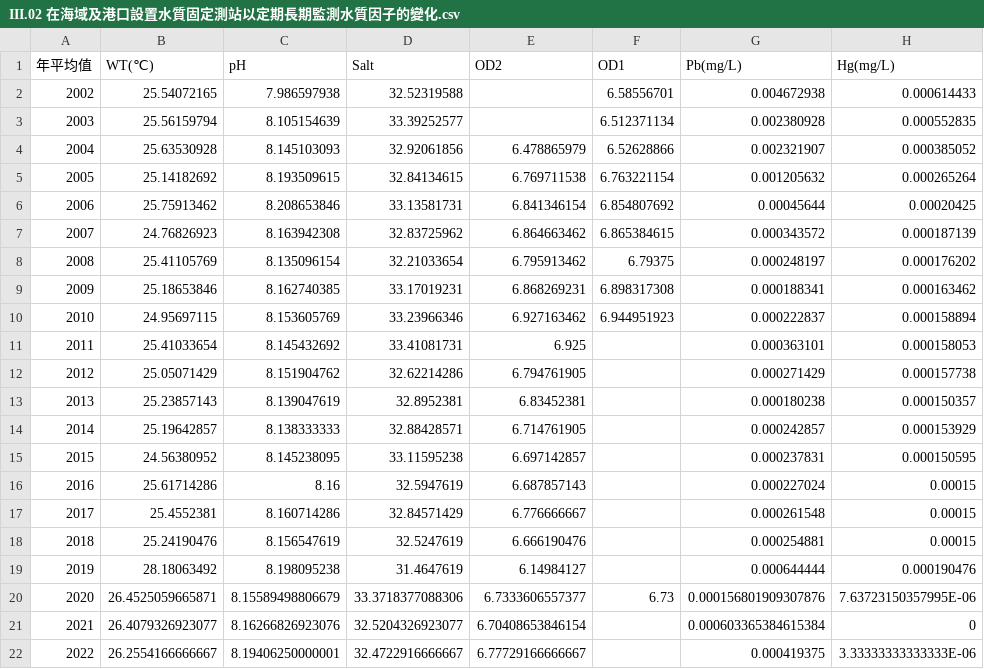
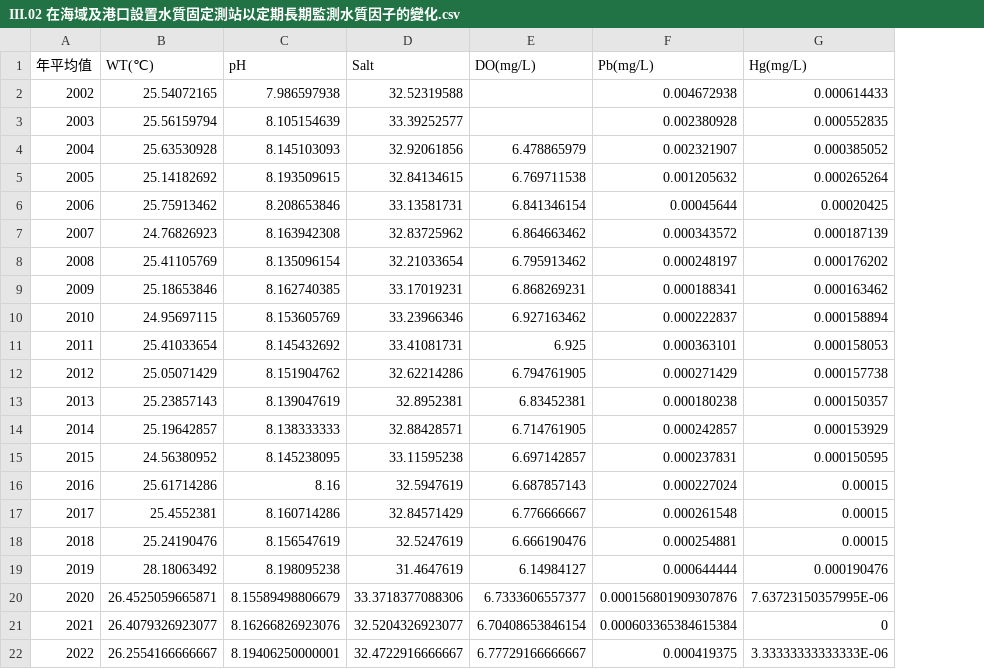
Before and after one commit to TaiBON/biodiv_indicators, a CSV file: data/processed/III.02 在海域及港口設置水質固定測站以定期長期監測水質因子的變化.csv, drawn as a sheet; only a part is shown; the diff names each change by its address in the sheet, - before the commit and + after, or states it on an @@ line.

Commit message:
update indicator III.02

```diff
--- a/data/processed/III.02 在海域及港口設置水質固定測站以定期長期監測水質因子的變化.csv
+++ b/data/processed/III.02 在海域及港口設置水質固定測站以定期長期監測水質因子的變化.csv
-column F (OD1), rows 2-20: 6.58556701 | 6.512371134 | 6.52628866 | 6.763221154 | 6.854807692 | 6.865384615 | 6.79375 | 6.898317308 | 6.944951923 |  |  |  |  |  |  |  |  |  | 6.73
-E1: OD2
+E1: DO(mg/L)
```
